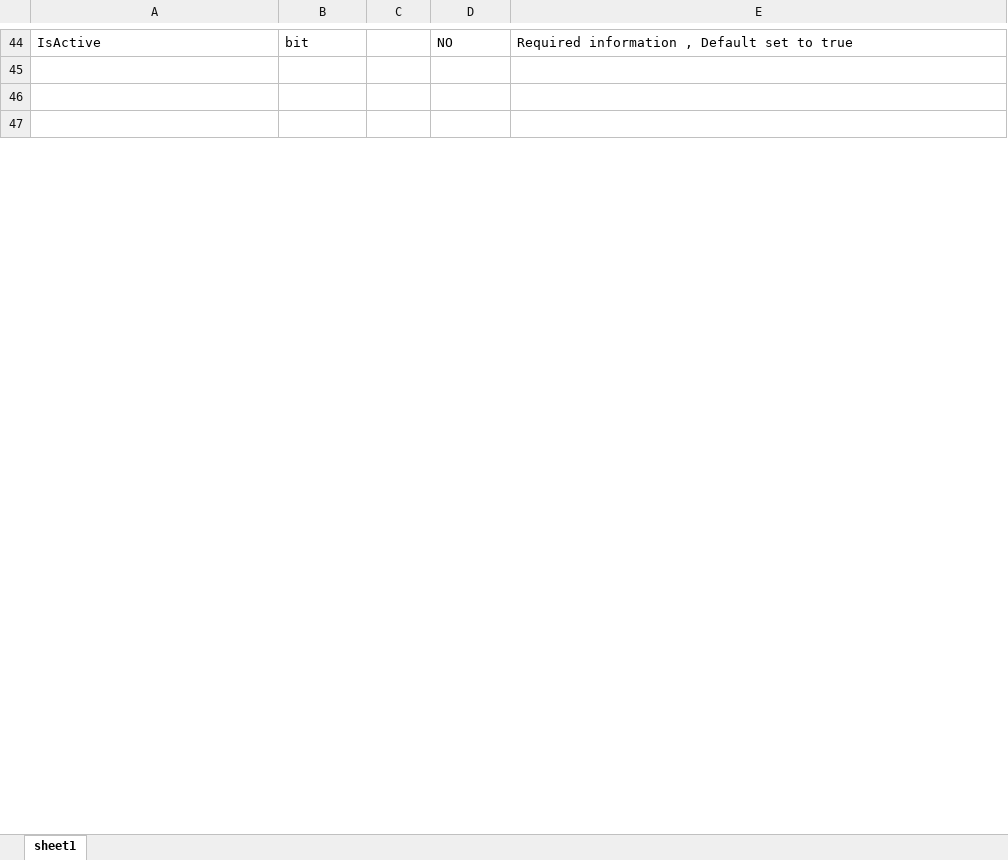
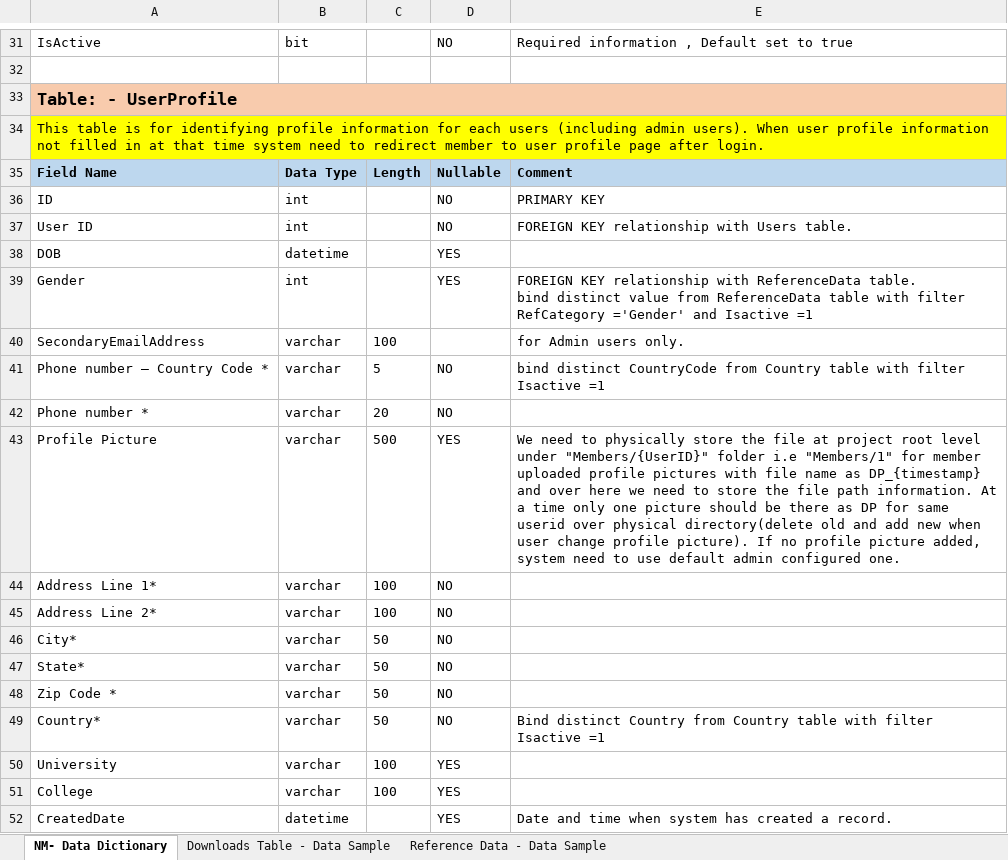
Before and after one commit to dev18-03/NoteMarketPlaceHTML, an Excel workbook: Database/Notes - MarketPlace.xlsx, sheet NM- Data Dictionary, drawn as a sheet; only a part is shown, gaps mark what is left out; the shorter side is filled out with more unchanged rows; values as stored, in another font and other column widths than the file's, no borders; ↵ is a line break in a cell; the diff covers the shown part only; the diff names each change by its address in the sheet, - before the commit and + after, or states it on an @@ line.

```diff
--- a/Database/Notes - MarketPlace.xlsx (sheet NM- Data Dictionary)
+++ b/Database/Notes - MarketPlace.xlsx (sheet NM- Data Dictionary)
-sheet tab: sheet1
+sheet tab: NM- Data Dictionary
+sheet tab: Downloads Table - Data Sample
+sheet tab: Reference Data - Data Sample
+row 33: Table: - UserProfile
+row 34: This table is for identifying profile information for each users (including admin users). When user profile information not filled in at that time system need to redirect member to user profile page after login.
+row 35: Field Name | Data Type | Length | Nullable | Comment
+row 36: ID | int |  | NO | PRIMARY KEY
+row 37: User ID | int |  | NO | FOREIGN KEY relationship with Users table.
+row 38: DOB | datetime |  | YES
+row 39: Gender | int |  | YES | FOREIGN KEY relationship with ReferenceData table. ↵ bind distinct value from ReferenceData table with filter RefCategory ='Gender' and Isactive =1
+row 40: SecondaryEmailAddress | varchar | 100 |  | for Admin users only.
+row 41: Phone number – Country Code * | varchar | 5 | NO | bind distinct CountryCode from Country table with filter Isactive =1
+row 42: Phone number * | varchar | 20 | NO
+row 43: Profile Picture | varchar | 500 | YES | We need to physically store the file at project root level under "Members/{UserID}" folder i.e "Members/1" for member uploaded profile pictures with file name as DP_{timestamp} and over here we need to store the file path information. At a time only one picture should be there as DP for same userid over physical directory(delete old and add new when user change profile picture). If no profile picture added, system need to use default admin configured one.
+row 44: Address Line 1* | varchar | 100 | NO
+row 45: Address Line 2* | varchar | 100 | NO
+row 46: City* | varchar | 50 | NO
+row 47: State* | varchar | 50 | NO
+row 48: Zip Code * | varchar | 50 | NO
+row 49: Country* | varchar | 50 | NO | Bind distinct Country from Country table with filter Isactive =1
+row 50: University | varchar | 100 | YES
+row 51: College | varchar | 100 | YES
+row 52: CreatedDate | datetime |  | YES | Date and time when system has created a record.
```
Also changed, not shown: 103 added rows, 43 removed rows, 38 edited cells, cell formats and merged cells elsewhere in this sheet.
